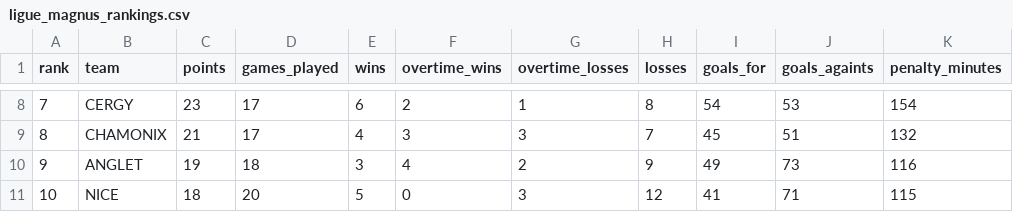
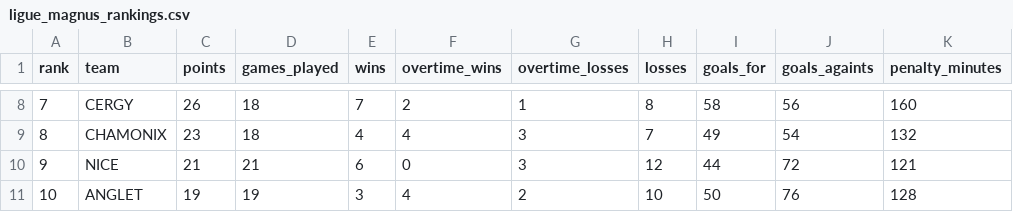
Before and after one commit to Dragilooping/Python_main, a CSV file: ligue_magnus_rankings.csv, drawn as a sheet; only a part is shown, gaps mark what is left out; the diff covers the shown part only.

```diff
--- a/ligue_magnus_rankings.csv
+++ b/ligue_magnus_rankings.csv
@@ -8,4 +8,4 @@ rank,team,points,games_played,wins,overtime_wins,overtime_losses,losses,goals_fo
-7,CERGY,23,17,6,2,1,8,54,53,154
-8,CHAMONIX,21,17,4,3,3,7,45,51,132
-9,ANGLET,19,18,3,4,2,9,49,73,116
-10,NICE,18,20,5,0,3,12,41,71,115
+7,CERGY,26,18,7,2,1,8,58,56,160
+8,CHAMONIX,23,18,4,4,3,7,49,54,132
+9,NICE,21,21,6,0,3,12,44,72,121
+10,ANGLET,19,19,3,4,2,10,50,76,128
```
Also changed, not shown: 42 edited cells elsewhere in this file.
